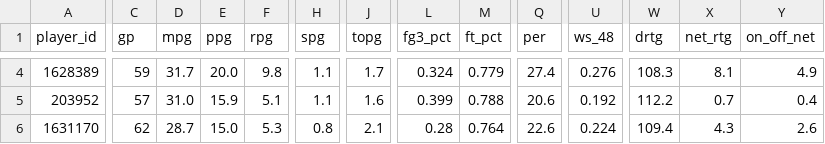
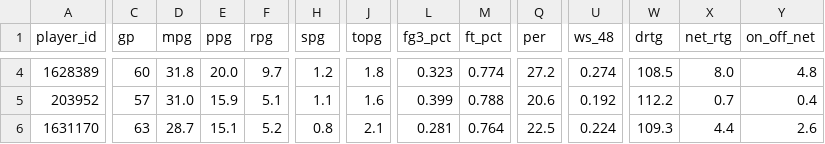
Before and after one commit to davidjverjano/heat-dashboard, a CSV file: data/player_season_stats.csv, drawn as a sheet; only a part is shown, gaps mark what is left out; the diff covers the shown part only; the diff names each change by its address in the sheet, - before the commit and + after, or states it on an @@ line.

```diff
--- a/data/player_season_stats.csv
+++ b/data/player_season_stats.csv
-C4 (gp): 59
+C4 (gp): 60
-D4 (mpg): 31.7
+D4 (mpg): 31.8
-F4 (rpg): 9.8
+F4 (rpg): 9.7
-H4 (spg): 1.1
+H4 (spg): 1.2
-J4 (topg): 1.7
+J4 (topg): 1.8
-L4 (fg3_pct): 0.324
+L4 (fg3_pct): 0.323
-M4 (ft_pct): 0.779
+M4 (ft_pct): 0.774
-Q4 (per): 27.4
+Q4 (per): 27.2
-U4 (ws_48): 0.276
+U4 (ws_48): 0.274
-W4 (drtg): 108.3
+W4 (drtg): 108.5
-X4 (net_rtg): 8.1
+X4 (net_rtg): 8.0
-Y4 (on_off_net): 4.9
+Y4 (on_off_net): 4.8
-C6 (gp): 62
+C6 (gp): 63
-E6 (ppg): 15.0
+E6 (ppg): 15.1
-F6 (rpg): 5.3
+F6 (rpg): 5.2
-L6 (fg3_pct): 0.28
+L6 (fg3_pct): 0.281
-Q6 (per): 22.6
+Q6 (per): 22.5
-W6 (drtg): 109.4
+W6 (drtg): 109.3
-X6 (net_rtg): 4.3
+X6 (net_rtg): 4.4
```
Also changed, not shown: 103 edited cells elsewhere in this file.
